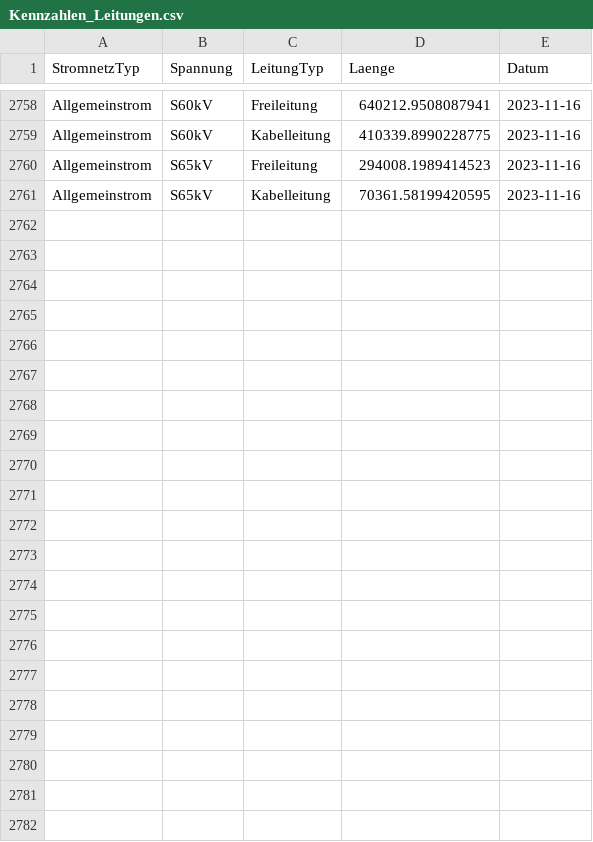
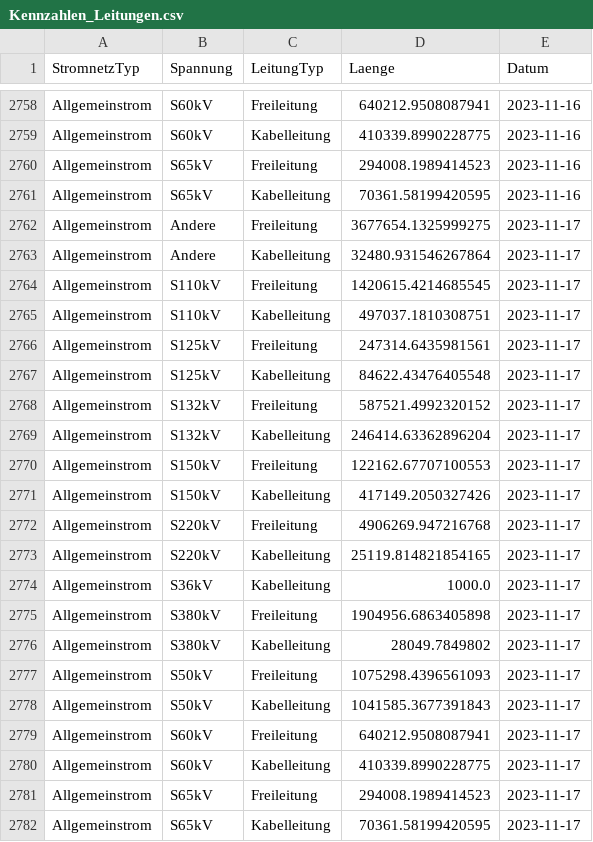
Before and after one commit to SFOE/KeyFiguresElectricalInstallations, a CSV file: data/Kennzahlen_Leitungen.csv, drawn as a sheet; only a part is shown, gaps mark what is left out; the diff names each change by its address in the sheet, - before the commit and + after, or states it on an @@ line.

```diff
--- a/data/Kennzahlen_Leitungen.csv
+++ b/data/Kennzahlen_Leitungen.csv
+row 2762: Allgemeinstrom | Andere | Freileitung | 3677654.1325999275 | 2023-11-17
+row 2763: Allgemeinstrom | Andere | Kabelleitung | 32480.931546267864 | 2023-11-17
+row 2764: Allgemeinstrom | S110kV | Freileitung | 1420615.4214685545 | 2023-11-17
+row 2765: Allgemeinstrom | S110kV | Kabelleitung | 497037.1810308751 | 2023-11-17
+row 2766: Allgemeinstrom | S125kV | Freileitung | 247314.6435981561 | 2023-11-17
+row 2767: Allgemeinstrom | S125kV | Kabelleitung | 84622.43476405548 | 2023-11-17
+row 2768: Allgemeinstrom | S132kV | Freileitung | 587521.4992320152 | 2023-11-17
+row 2769: Allgemeinstrom | S132kV | Kabelleitung | 246414.63362896204 | 2023-11-17
+row 2770: Allgemeinstrom | S150kV | Freileitung | 122162.67707100553 | 2023-11-17
+row 2771: Allgemeinstrom | S150kV | Kabelleitung | 417149.2050327426 | 2023-11-17
+row 2772: Allgemeinstrom | S220kV | Freileitung | 4906269.947216768 | 2023-11-17
+row 2773: Allgemeinstrom | S220kV | Kabelleitung | 25119.814821854165 | 2023-11-17
+row 2774: Allgemeinstrom | S36kV | Kabelleitung | 1000.0 | 2023-11-17
+row 2775: Allgemeinstrom | S380kV | Freileitung | 1904956.6863405898 | 2023-11-17
+row 2776: Allgemeinstrom | S380kV | Kabelleitung | 28049.7849802 | 2023-11-17
+row 2777: Allgemeinstrom | S50kV | Freileitung | 1075298.4396561093 | 2023-11-17
+row 2778: Allgemeinstrom | S50kV | Kabelleitung | 1041585.3677391843 | 2023-11-17
+row 2779: Allgemeinstrom | S60kV | Freileitung | 640212.9508087941 | 2023-11-17
+row 2780: Allgemeinstrom | S60kV | Kabelleitung | 410339.8990228775 | 2023-11-17
+row 2781: Allgemeinstrom | S65kV | Freileitung | 294008.1989414523 | 2023-11-17
+row 2782: Allgemeinstrom | S65kV | Kabelleitung | 70361.58199420595 | 2023-11-17
```
Also changed, not shown: data/Kennzahlen_Masten.csv, data/Kennzahlen_Stationen.csv, 7 other files.
